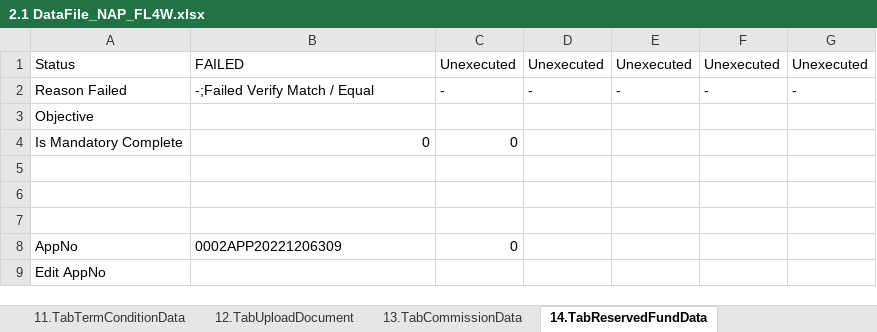
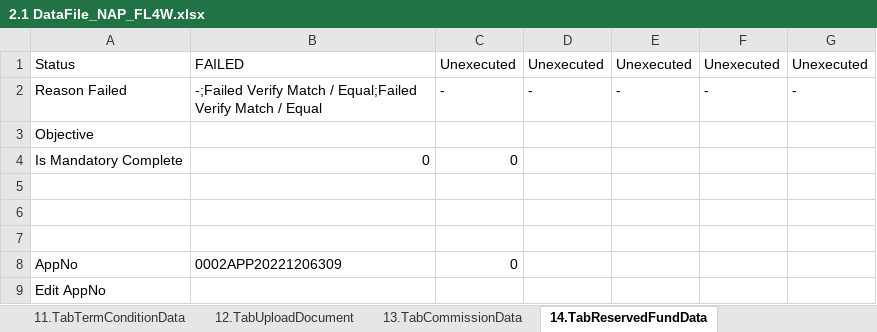
Before and after one commit to qcadins/DemoWorkflow, an Excel workbook: Excel/FL4W/2.1 DataFile_NAP_FL4W.xlsx, sheet 14.TabReservedFundData, drawn as a sheet; only a part is shown; values as stored, in another font and other column widths than the file's, no borders; conditional formats not drawn; the diff names each change by its address in the sheet, - before the commit and + after, or states it on an @@ line.

```diff
--- a/Excel/FL4W/2.1 DataFile_NAP_FL4W.xlsx (sheet 14.TabReservedFundData)
+++ b/Excel/FL4W/2.1 DataFile_NAP_FL4W.xlsx (sheet 14.TabReservedFundData)
-B2: -;Failed Verify Match / Equal
+B2: -;Failed Verify Match / Equal;Failed Verify Match / Equal
```
Also changed, not shown: sheet 13.TabCommissionData, sheet 1.TabCustomerMainData, Excel/CF4W/2.1 DataFile_NAP_CF4W.xlsx, Excel/FL4W/2.1.1 CustomerDataCompletion-Personal - Customer.xlsm, 47 other files.
